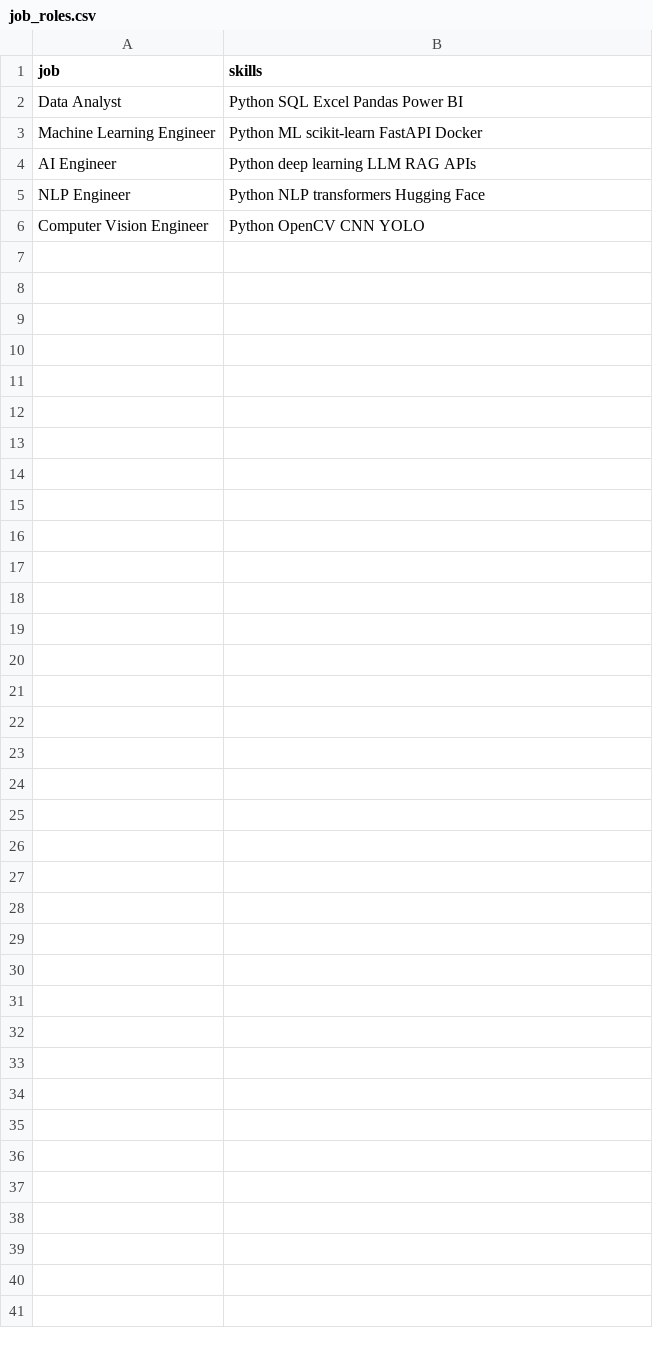
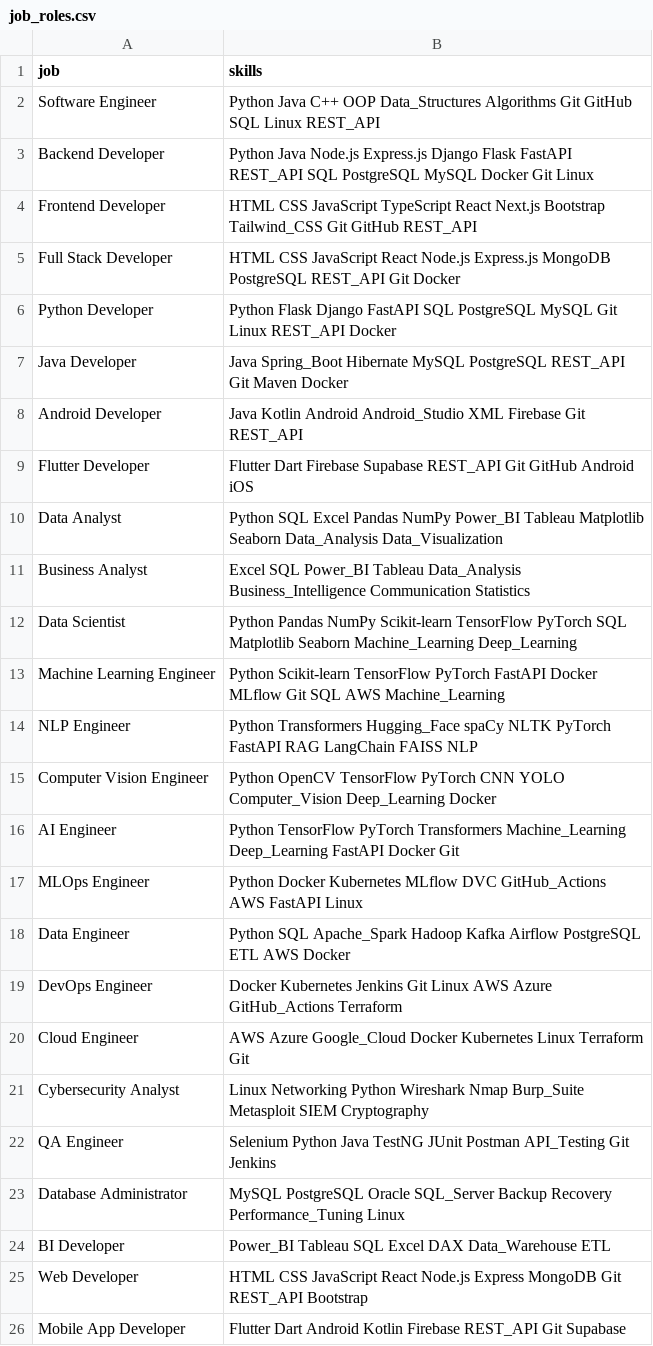
Before and after one commit to RudraFlu/AI-resume-analyzer, a CSV file: data/job_roles.csv, drawn as a sheet.

Commit message:
added dockers for safe containment, added more skills and job_roles in data, added 3 sample resumes for testing, added a download ption for report extraction

```diff
--- a/data/job_roles.csv
+++ b/data/job_roles.csv
@@ -1,6 +1,26 @@
 job,skills
-Data Analyst,"Python SQL Excel Pandas Power BI"
-Machine Learning Engineer,"Python ML scikit-learn FastAPI Docker"
-AI Engineer,"Python deep learning LLM RAG APIs"
-NLP Engineer,"Python NLP transformers Hugging Face"
-Computer Vision Engineer,"Python OpenCV CNN YOLO"
+Software Engineer,"Python Java C++ OOP Data_Structures Algorithms Git GitHub SQL Linux REST_API"
+Backend Developer,"Python Java Node.js Express.js Django Flask FastAPI REST_API SQL PostgreSQL MySQL Docker Git Linux"
+Frontend Developer,"HTML CSS JavaScript TypeScript React Next.js Bootstrap Tailwind_CSS Git GitHub REST_API"
+Full Stack Developer,"HTML CSS JavaScript React Node.js Express.js MongoDB PostgreSQL REST_API Git Docker"
+Python Developer,"Python Flask Django FastAPI SQL PostgreSQL MySQL Git Linux REST_API Docker"
+Java Developer,"Java Spring_Boot Hibernate MySQL PostgreSQL REST_API Git Maven Docker"
+Android Developer,"Java Kotlin Android Android_Studio XML Firebase Git REST_API"
+Flutter Developer,"Flutter Dart Firebase Supabase REST_API Git GitHub Android iOS"
+Data Analyst,"Python SQL Excel Pandas NumPy Power_BI Tableau Matplotlib Seaborn Data_Analysis Data_Visualization"
+Business Analyst,"Excel SQL Power_BI Tableau Data_Analysis Business_Intelligence Communication Statistics"
+Data Scientist,"Python Pandas NumPy Scikit-learn TensorFlow PyTorch SQL Matplotlib Seaborn Machine_Learning Deep_Learning"
+Machine Learning Engineer,"Python Scikit-learn TensorFlow PyTorch FastAPI Docker MLflow Git SQL AWS Machine_Learning"
+NLP Engineer,"Python Transformers Hugging_Face spaCy NLTK PyTorch FastAPI RAG LangChain FAISS NLP"
+Computer Vision Engineer,"Python OpenCV TensorFlow PyTorch CNN YOLO Computer_Vision Deep_Learning Docker"
+AI Engineer,"Python TensorFlow PyTorch Transformers Machine_Learning Deep_Learning FastAPI Docker Git"
+MLOps Engineer,"Python Docker Kubernetes MLflow DVC GitHub_Actions AWS FastAPI Linux"
+Data Engineer,"Python SQL Apache_Spark Hadoop Kafka Airflow PostgreSQL ETL AWS Docker"
+DevOps Engineer,"Docker Kubernetes Jenkins Git Linux AWS Azure GitHub_Actions Terraform"
+Cloud Engineer,"AWS Azure Google_Cloud Docker Kubernetes Linux Terraform Git"
+Cybersecurity Analyst,"Linux Networking Python Wireshark Nmap Burp_Suite Metasploit SIEM Cryptography"
+QA Engineer,"Selenium Python Java TestNG JUnit Postman API_Testing Git Jenkins"
+Database Administrator,"MySQL PostgreSQL Oracle SQL_Server Backup Recovery Performance_Tuning Linux"
+BI Developer,"Power_BI Tableau SQL Excel DAX Data_Warehouse ETL"
+Web Developer,"HTML CSS JavaScript React Node.js Express MongoDB Git REST_API Bootstrap"
+Mobile App Developer,"Flutter Dart Android Kotlin Firebase REST_API Git Supabase"
```
Also changed, not shown: data/skill_dictionary.csv, 14 other files.
